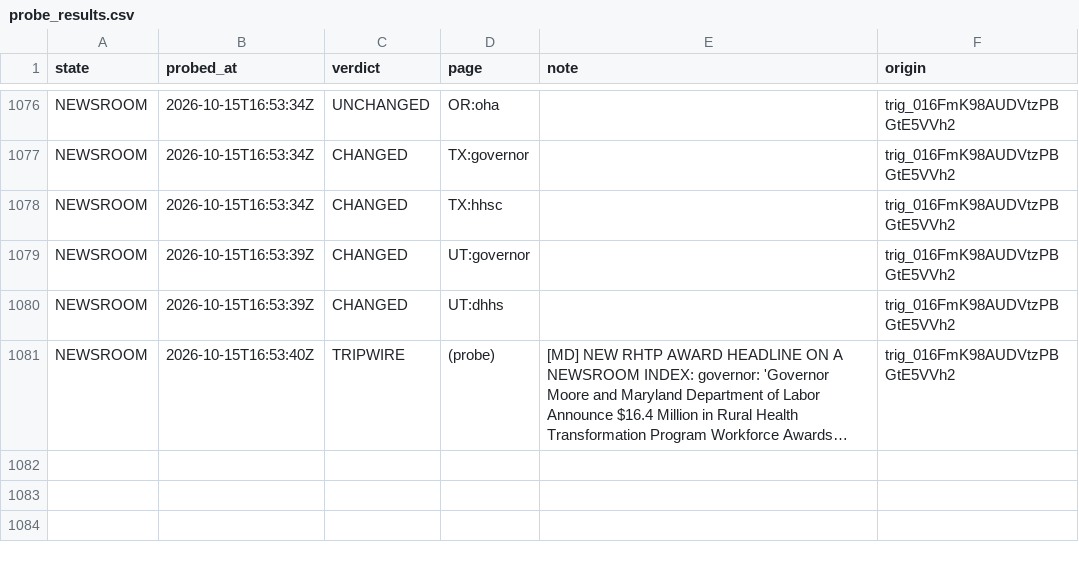
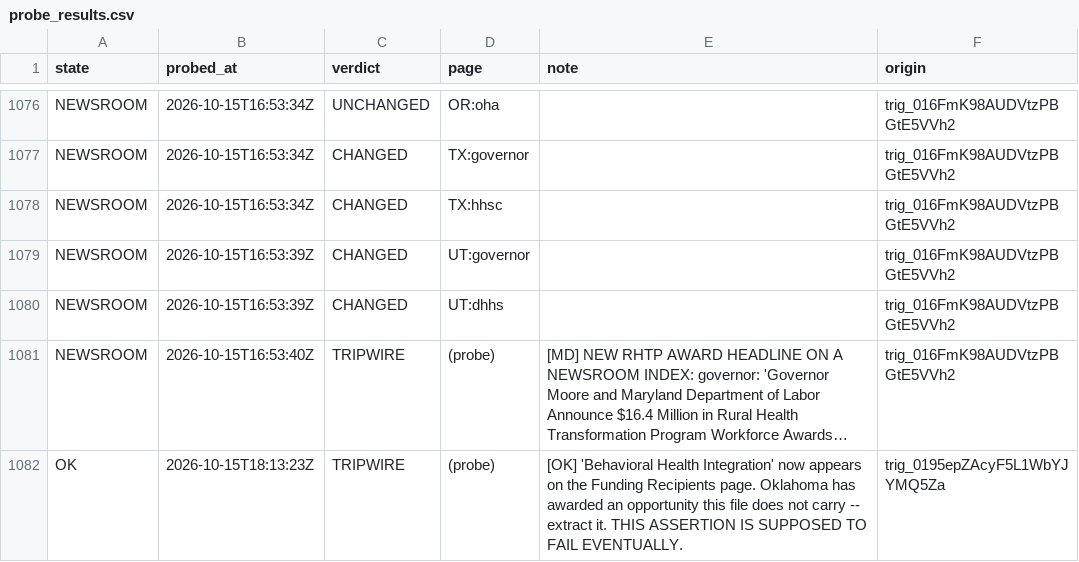
Before and after one commit to INicchitta12/RHTP_Tracker, a CSV file: logs/probe_results.csv, drawn as a sheet; only a part is shown, gaps mark what is left out; long unchanged cells end in …; the diff names each change by its address in the sheet, - before the commit and + after, or states it on an @@ line.

```diff
--- a/logs/probe_results.csv
+++ b/logs/probe_results.csv
+row 1082: OK | 2026-10-15T18:13:23Z | TRIPWIRE | (probe) | [OK] 'Behavioral Health Integration' now appears on the Funding Recipients page. Oklahoma has awarded an opportunity this file does not carry -- extract it. THIS ASSERTION IS SUPPOSED TO FAIL EVENTUALLY. | trig_0195epZAcyF5L1WbYJYMQ5Za
```
